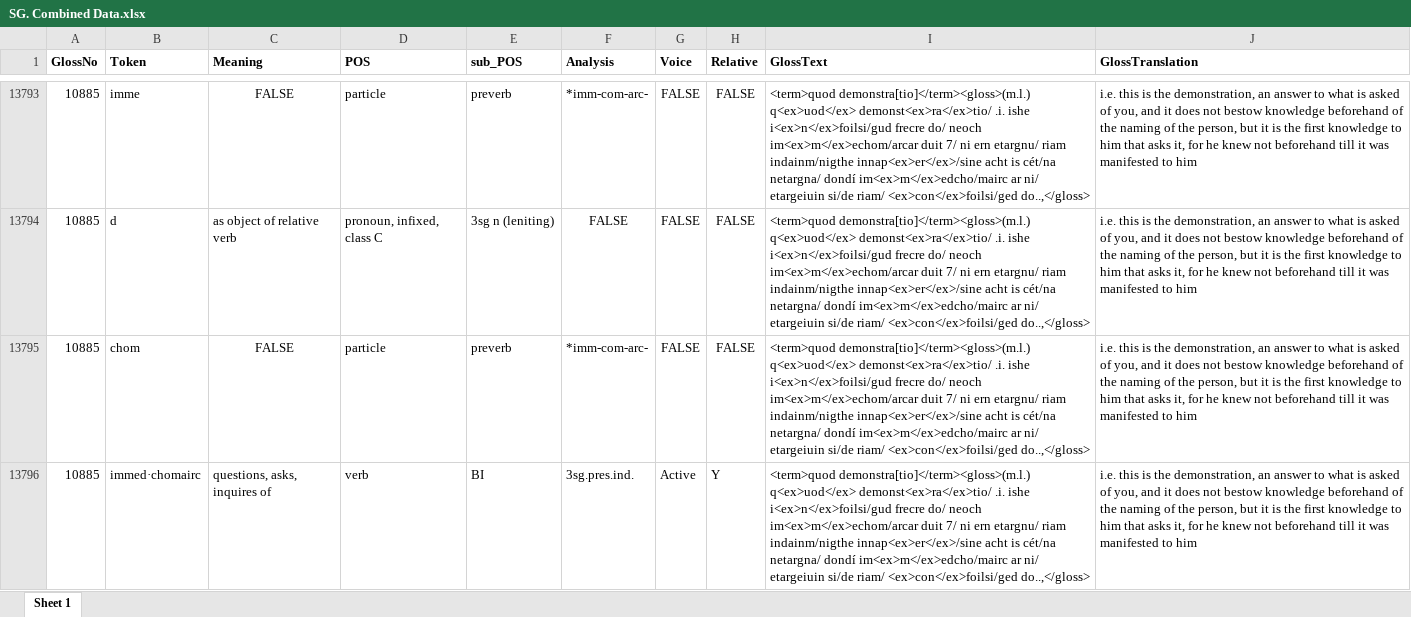
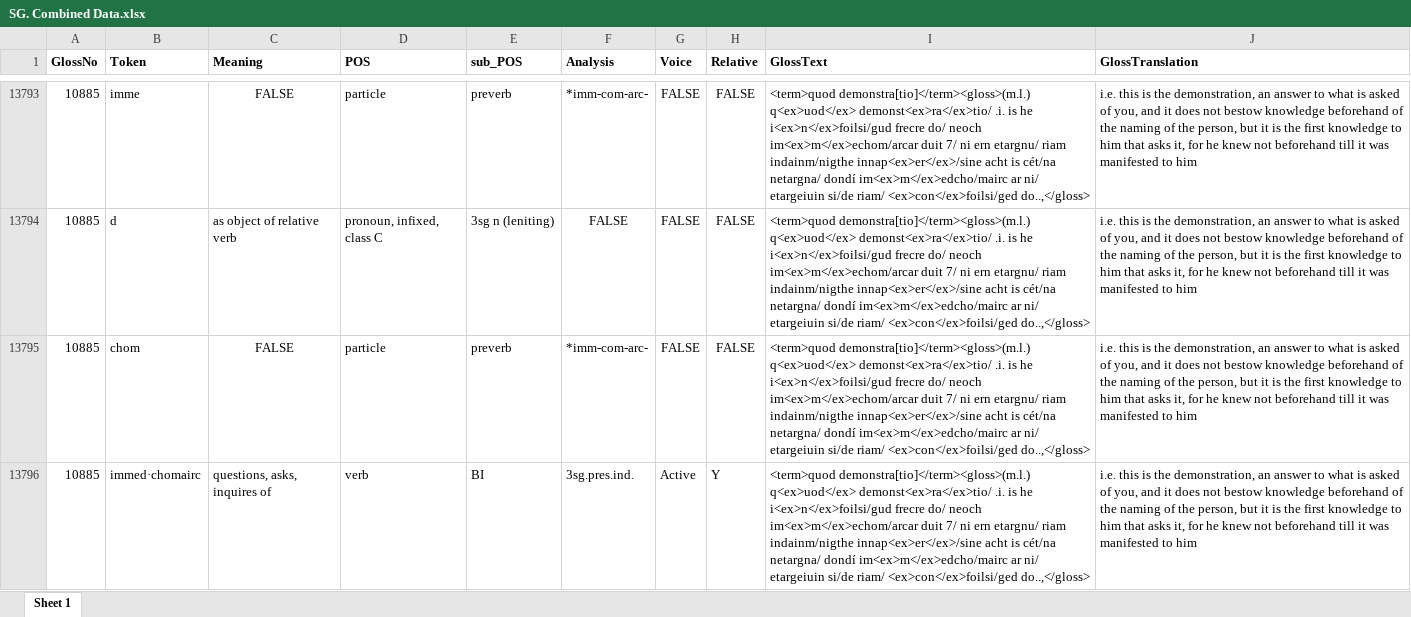
Before and after one commit to AdeDoyle/StGallGlossParser, an Excel workbook: SG. Combined Data.xlsx, sheet Sheet 1, drawn as a sheet; only a part is shown, gaps mark what is left out; values as stored, in another font and other column widths than the file's, no borders; the diff covers the shown part only; the diff names each change by its address in the sheet, - before the commit and + after, or states it on an @@ line.

```diff
--- a/SG. Combined Data.xlsx (sheet Sheet 1)
+++ b/SG. Combined Data.xlsx (sheet Sheet 1)
-I13793:I13796 (GlossText): …demonst<ex>ra</ex>tio/ .i. ishe i<ex>n</ex>foilsi/gud frecre…
+I13793:I13796 (GlossText): …demonst<ex>ra</ex>tio/ .i. is he i<ex>n</ex>foilsi/gud frecre…
```
Also changed, not shown: 2 removed rows and 132 edited cells elsewhere in this sheet, 8 other files.
